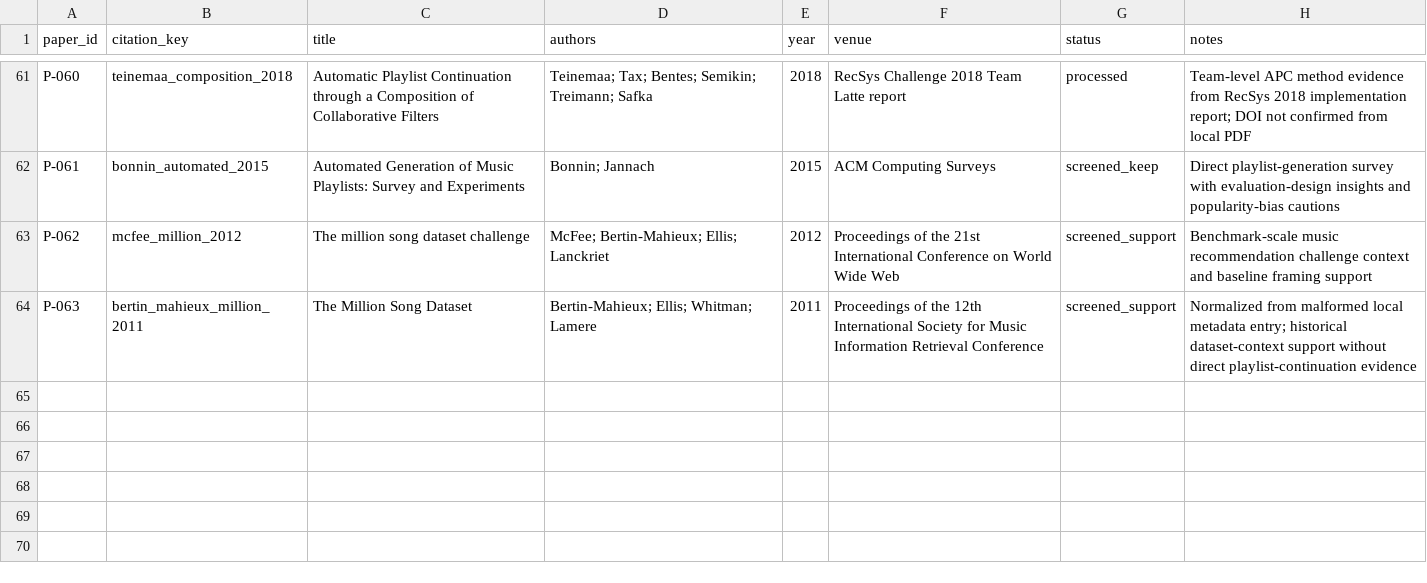
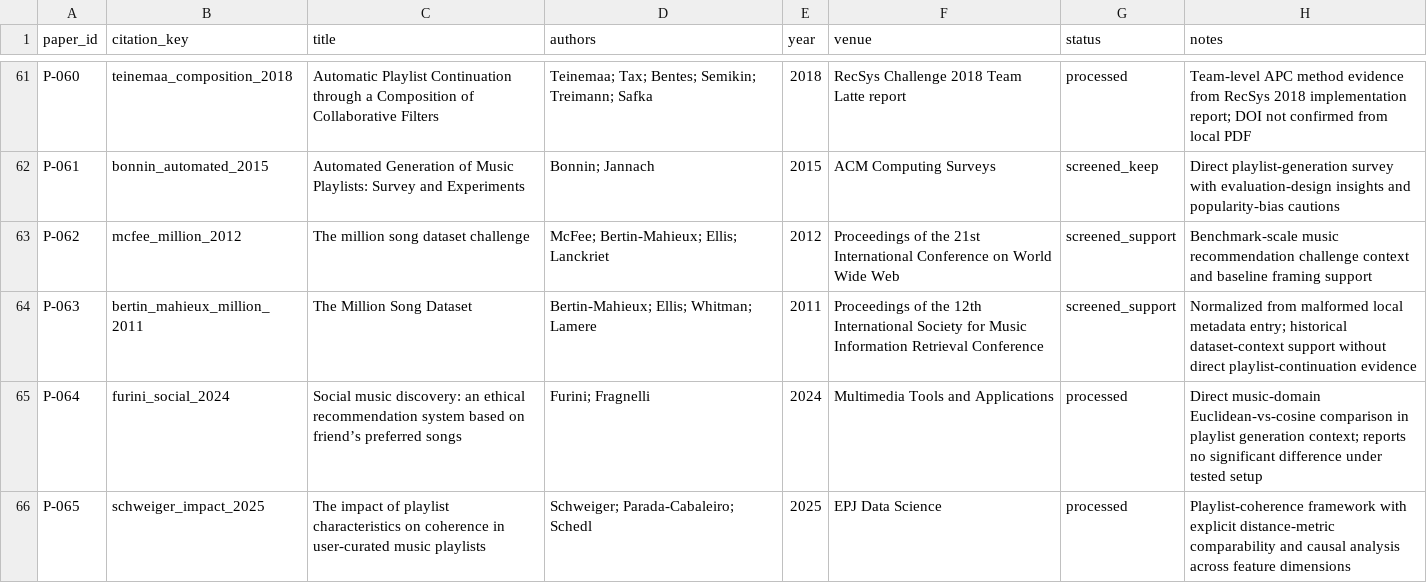
Before and after one commit to peachyplayzrb/thesis, a CSV file: 03_literature/source_index.csv, drawn as a sheet; only a part is shown, gaps mark what is left out; the diff names each change by its address in the sheet, - before the commit and + after, or states it on an @@ line.

```diff
--- a/03_literature/source_index.csv
+++ b/03_literature/source_index.csv
+row 65: P-064 | furini_social_2024 | Social music discovery: an ethical recommendation system based on friend’s preferred songs | Furini; Fragnelli | 2024 | Multimedia Tools and Applications | processed | Direct music-domain Euclidean-vs-cosine comparison in playlist generation context; reports no significant difference under tested setup
+row 66: P-065 | schweiger_impact_2025 | The impact of playlist characteristics on coherence in user-curated music playlists | Schweiger; Parada-Cabaleiro; Schedl | 2025 | EPJ Data Science | processed | Playlist-coherence framework with explicit distance-metric comparability and causal analysis across feature dimensions
```
Also changed, not shown: 9 other files.
